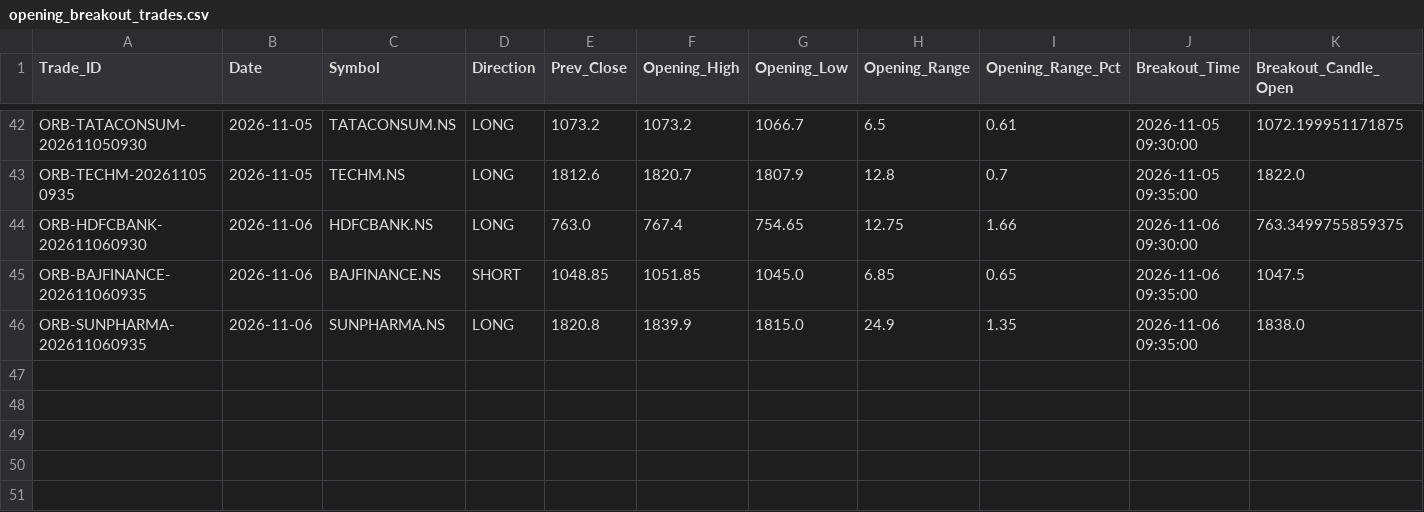
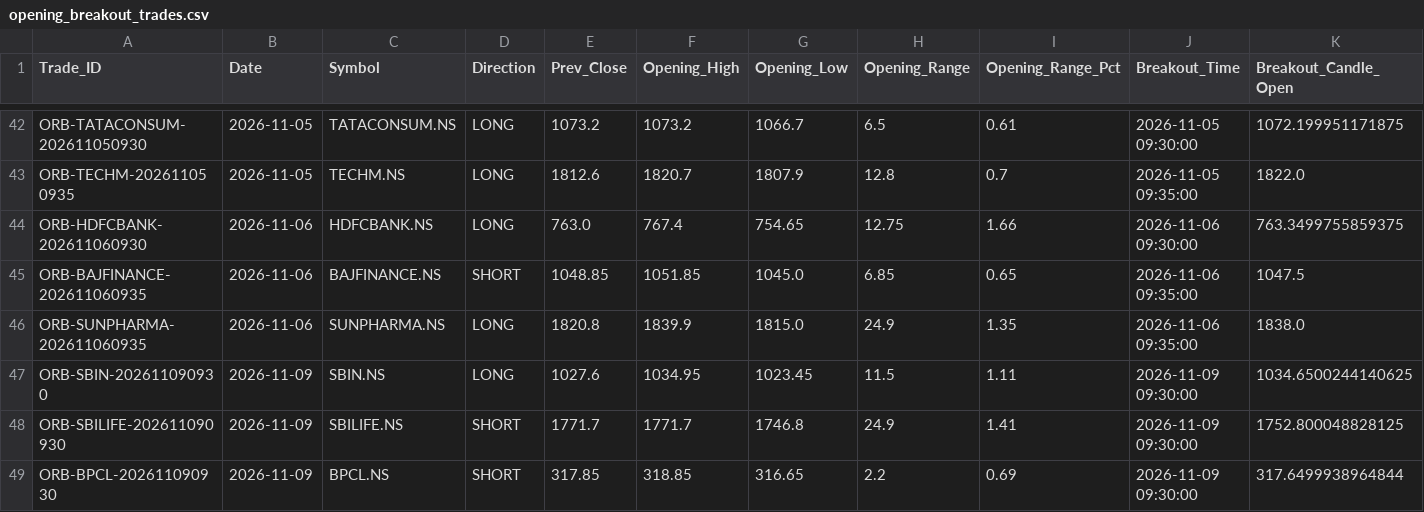
Before and after one commit to aakashj107/trading_system, a CSV file: opening_breakout_trades.csv, drawn as a sheet; only a part is shown, gaps mark what is left out; rows hold the shown columns only; the diff names each change by its address in the sheet, - before the commit and + after, or states it on an @@ line.

```diff
--- a/opening_breakout_trades.csv
+++ b/opening_breakout_trades.csv
+row 47: ORB-SBIN-202611090930 | 2026-11-09 | SBIN.NS | LONG | 1027.6 | 1034.95 | 1023.45 | 11.5 | 1.11 | 2026-11-09 09:30:00 | 1034.6500244140625
+row 48: ORB-SBILIFE-202611090930 | 2026-11-09 | SBILIFE.NS | SHORT | 1771.7 | 1771.7 | 1746.8 | 24.9 | 1.41 | 2026-11-09 09:30:00 | 1752.800048828125
+row 49: ORB-BPCL-202611090930 | 2026-11-09 | BPCL.NS | SHORT | 317.85 | 318.85 | 316.65 | 2.2 | 0.69 | 2026-11-09 09:30:00 | 317.6499938964844
```
Also changed, not shown: 1 other file.
